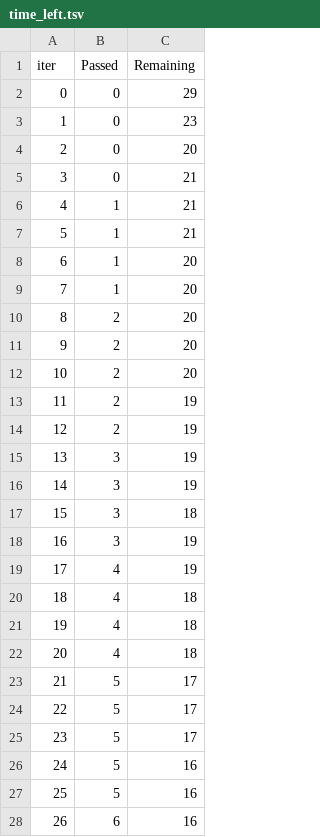
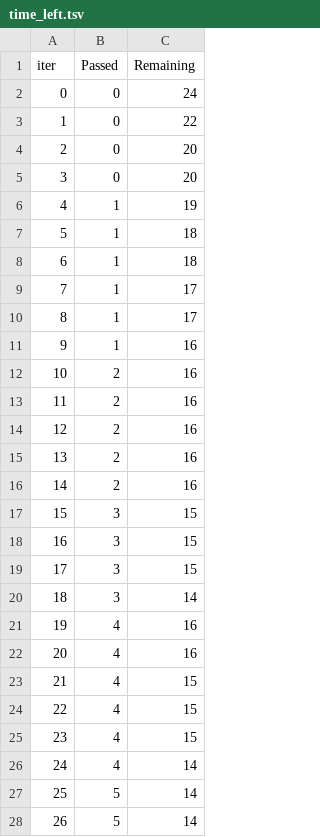
Before and after one commit to OkamotoHironao/flame_analysis, a TSV file: catboost_info/time_left.tsv, drawn as a sheet; only a part is shown; the diff covers the shown part only.

```diff
--- a/catboost_info/time_left.tsv
+++ b/catboost_info/time_left.tsv
@@ -1,28 +1,28 @@
 iter	Passed	Remaining
-0	0	29
-1	0	23
+0	0	24
+1	0	22
 2	0	20
-3	0	21
-4	1	21
-5	1	21
-6	1	20
-7	1	20
-8	2	20
-9	2	20
-10	2	20
-11	2	19
-12	2	19
-13	3	19
-14	3	19
-15	3	18
-16	3	19
-17	4	19
-18	4	18
-19	4	18
-20	4	18
-21	5	17
-22	5	17
-23	5	17
-24	5	16
-25	5	16
-26	6	16
+3	0	20
+4	1	19
+5	1	18
+6	1	18
+7	1	17
+8	1	17
+9	1	16
+10	2	16
+11	2	16
+12	2	16
+13	2	16
+14	2	16
+15	3	15
+16	3	15
+17	3	15
+18	3	14
+19	4	16
+20	4	16
+21	4	15
+22	4	15
+23	4	15
+24	4	14
+25	5	14
+26	5	14
```
Also changed, not shown: 112 edited cells elsewhere in this file, 9 other files.
